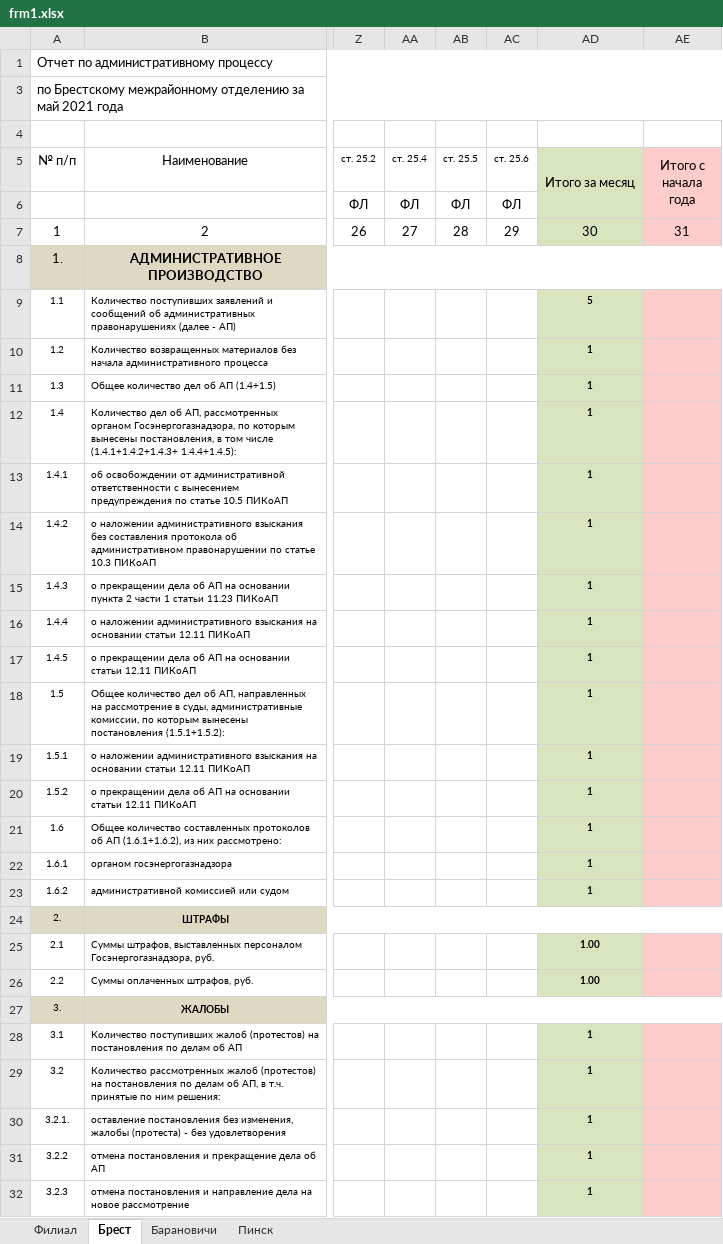
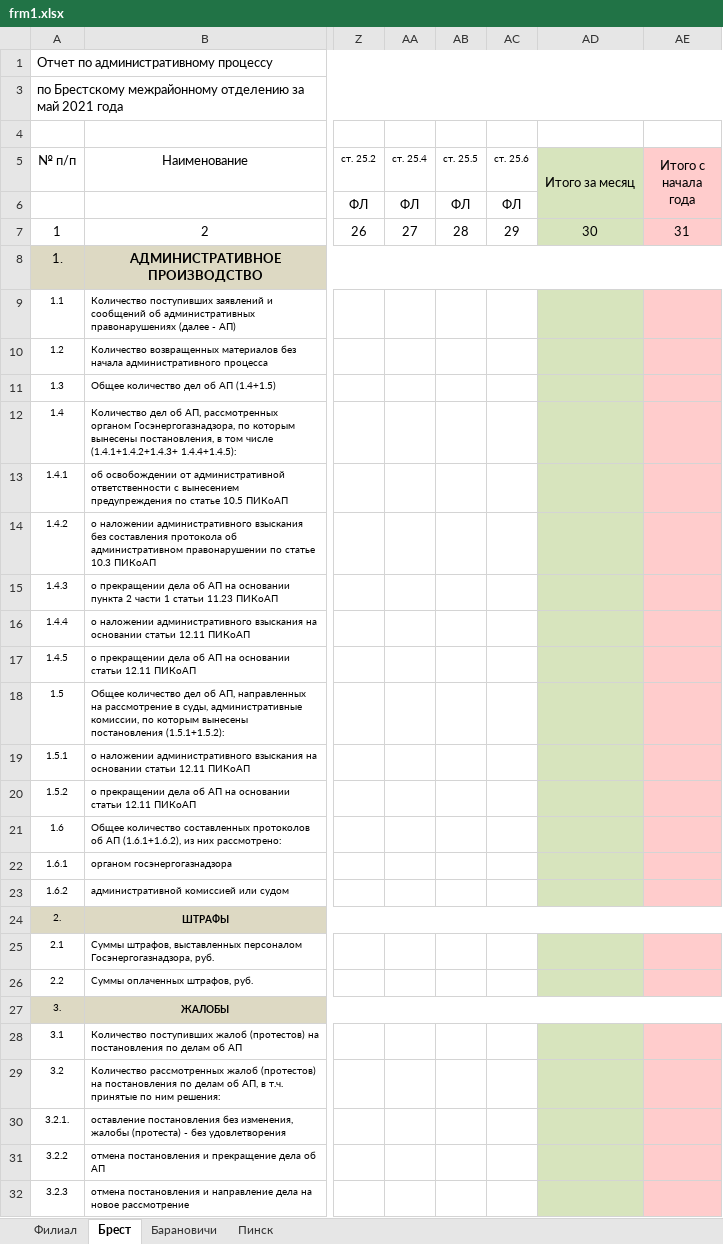
Before and after one commit to sid1980/ARMInspector, an Excel workbook: ARMInspectorGUI/Tmp/frm1.xlsx, sheet Брест, drawn as a sheet; only a part is shown, gaps mark what is left out; values as stored, in another font and other column widths than the file's, no borders; the diff covers the shown part only; the diff names each change by its address in the sheet, - before the commit and + after, or states it on an @@ line.

```diff
--- a/ARMInspectorGUI/Tmp/frm1.xlsx (sheet Брест)
+++ b/ARMInspectorGUI/Tmp/frm1.xlsx (sheet Брест)
-AD9 (Итого за месяц): 5
+AD9 (Итого за месяц): (empty)
-AD10:AD23 (Итого за месяц): 1
+AD10:AD23 (Итого за месяц): (empty)
-AD25:AD26 (Итого за месяц): 1.00
+AD25:AD26 (Итого за месяц): (empty)
-AD28:AD32 (Итого за месяц): 1
+AD28:AD32 (Итого за месяц): (empty)
```
Also changed, not shown: 1 edited cell elsewhere in this sheet, sheet Пинск, sheet Филиал, sheet Барановичи, 17 other files.
